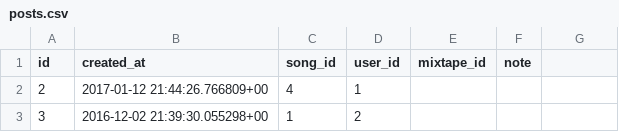
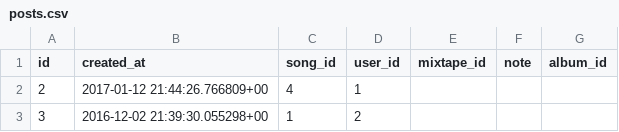
Before and after one commit to thomasboyt/jam-buds, a CSV file: spec/data/posts.csv, drawn as a sheet; only a part is shown; the diff names each change by its address in the sheet, - before the commit and + after, or states it on an @@ line.

Commit message:
API: Add albums table & album_id field to posts table

```diff
--- a/spec/data/posts.csv
+++ b/spec/data/posts.csv
-G1: (empty)
+G1: album_id
```
Also changed, not shown: 6 other files.
